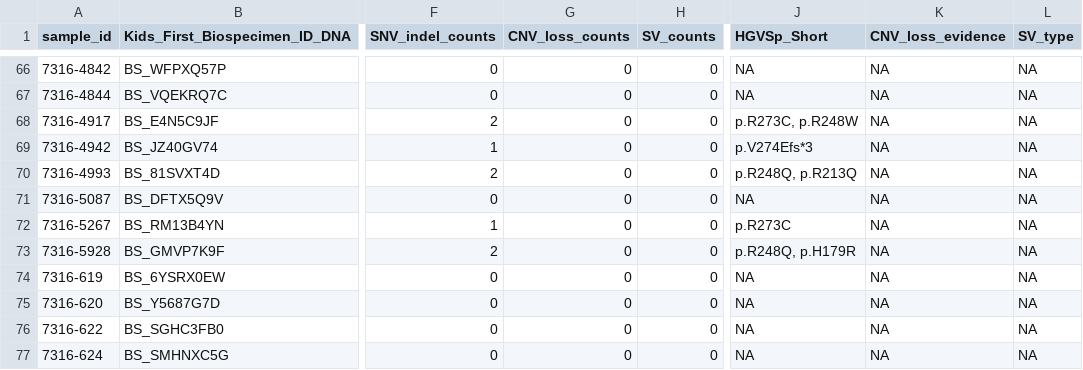
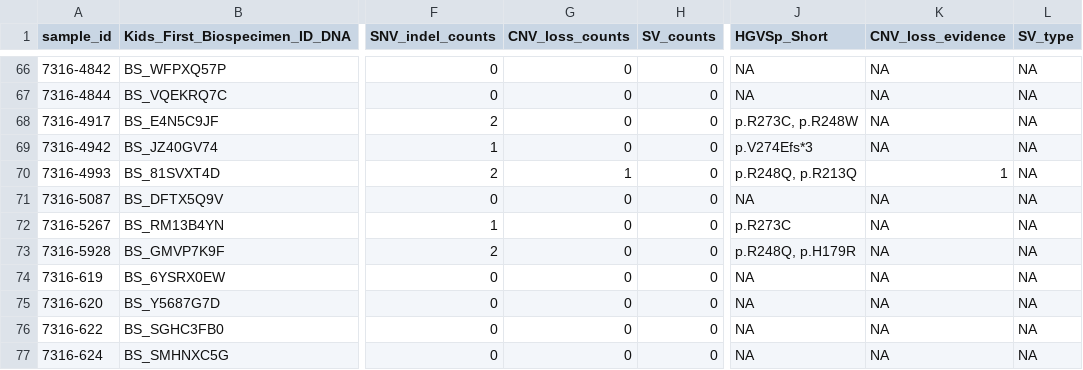
Before and after one commit to d3b-center/hope-cohort-analysis, a TSV file: analyses/tp53_nf1_score/results/tp53_altered_status.tsv, drawn as a sheet; only a part is shown, gaps mark what is left out; the diff covers the shown part only; the diff names each change by its address in the sheet, - before the commit and + after, or states it on an @@ line.

```diff
--- a/analyses/tp53_nf1_score/results/tp53_altered_status.tsv
+++ b/analyses/tp53_nf1_score/results/tp53_altered_status.tsv
-G70 (CNV_loss_counts): 0
+G70 (CNV_loss_counts): 1
-K70 (CNV_loss_evidence): NA
+K70 (CNV_loss_evidence): 1
```
Also changed, not shown: 20 edited cells elsewhere in this file, analyses/tp53_nf1_score/results/TP53_NF1_snv_alteration.tsv, analyses/tp53_nf1_score/results/stranded_TP53_roc_threshold_results.tsv, 9 other files.
